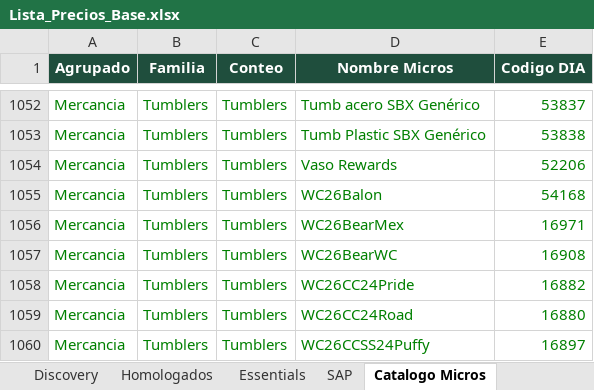
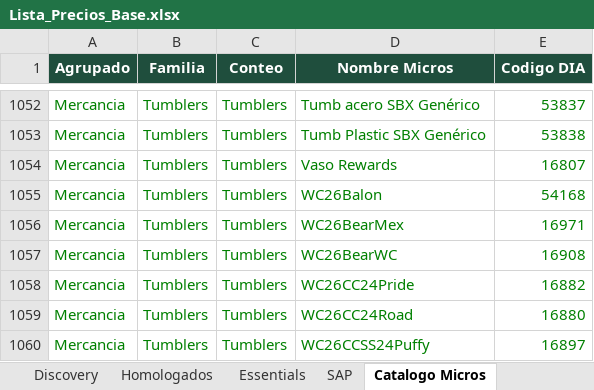
Before and after one commit to sbx-mex/CodeBrew_Merch, an Excel workbook: Lista_Precios_Base.xlsx, sheet Catalogo Micros, drawn as a sheet; only a part is shown, gaps mark what is left out; values as stored, in another font and other column widths than the file's, no borders; the diff names each change by its address in the sheet, - before the commit and + after, or states it on an @@ line.

Commit message:
Add files via upload

```diff
--- a/Lista_Precios_Base.xlsx (sheet Catalogo Micros)
+++ b/Lista_Precios_Base.xlsx (sheet Catalogo Micros)
-E1054 (Codigo DIA): 52206
+E1054 (Codigo DIA): 16807
```
